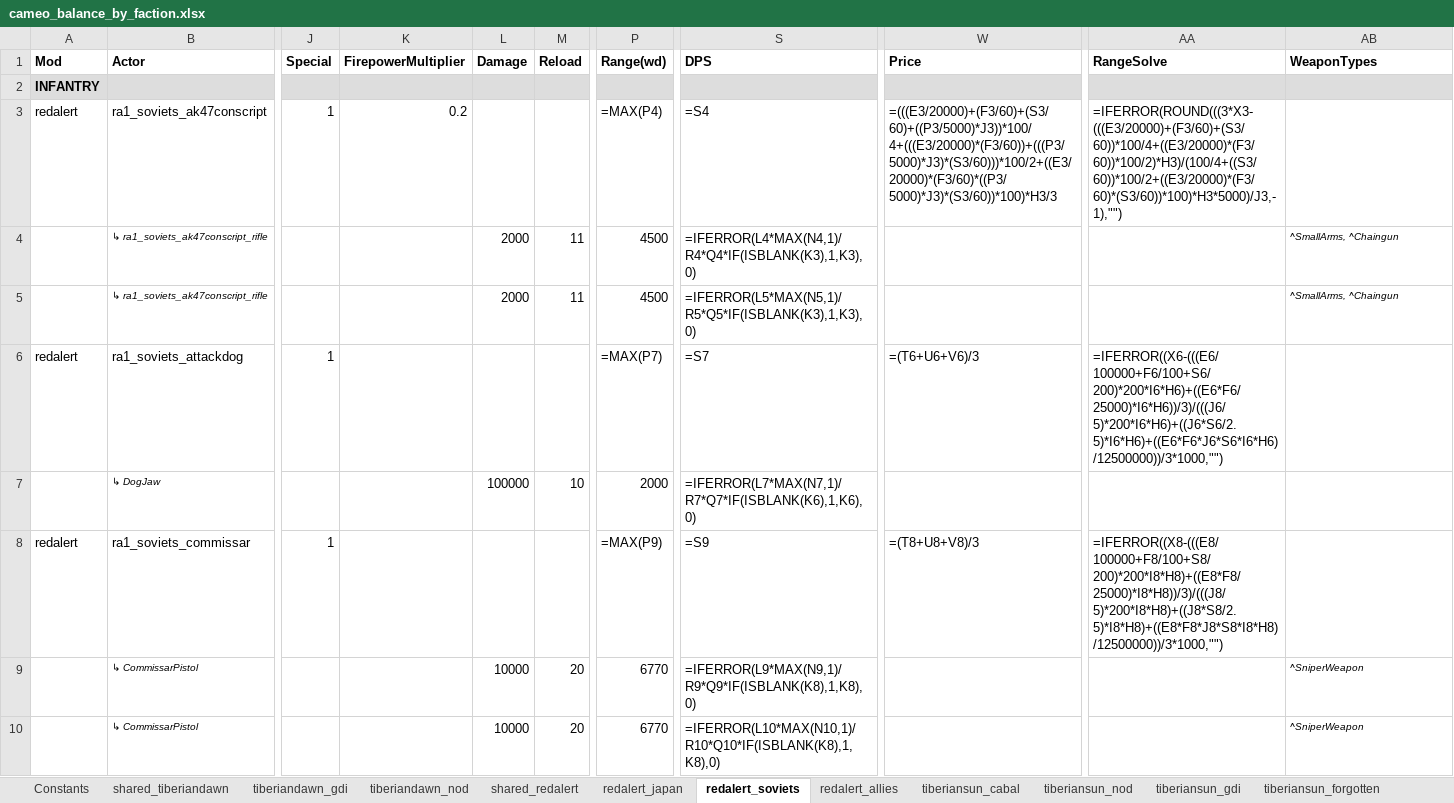
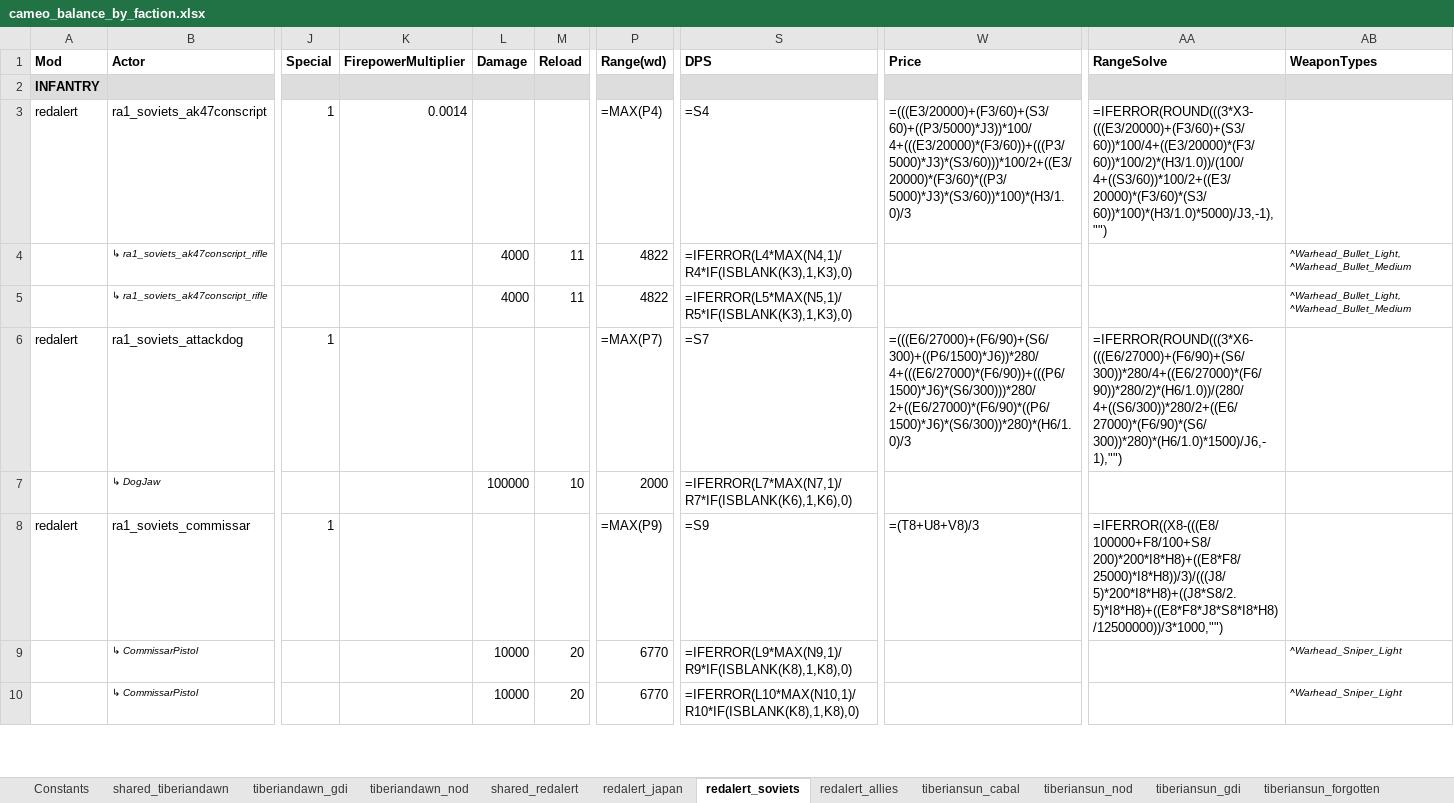
Before and after one commit to cameo-mod/Cameo-mod, an Excel workbook: docs/design/cameo_balance_by_faction.xlsx, sheet redalert_soviets, drawn as a sheet; only a part is shown, gaps mark what is left out; values as stored, in another font and other column widths than the file's, no borders; formulas without a stored value are shown as written; conditional formats not drawn; the diff covers the shown part only; the diff names each change by its address in the sheet, - before the commit and + after, or states it on an @@ line.

```diff
--- a/docs/design/cameo_balance_by_faction.xlsx (sheet redalert_soviets)
+++ b/docs/design/cameo_balance_by_faction.xlsx (sheet redalert_soviets)
-K3 (FirepowerMultiplier): 0.2
+K3 (FirepowerMultiplier): 0.0014
-W3 (Price): =(((E3/20000)+(F3/60)+(S3/60)+((P3/5000)*J3))*100/4+(((E3/20000)*(F3/60))+(((P3/5000)*J3)*(S3/60)))*100/2+((E3/20000)*(F3/60)*((P3/5000)*J3)*(S3/60))*100)*H3/3
+W3 (Price): =(((E3/20000)+(F3/60)+(S3/60)+((P3/5000)*J3))*100/4+(((E3/20000)*(F3/60))+(((P3/5000)*J3)*(S3/60)))*100/2+((E3/20000)*(F3/60)*((P3/5000)*J3)*(S3/60))*100)*(H3/1.0)/3
-AA3 (RangeSolve): =IFERROR(ROUND(((3*X3-(((E3/20000)+(F3/60)+(S3/60))*100/4+((E3/20000)*(F3/60))*100/2)*H3)/(100/4+((S3/60))*100/2+((E3/20000)*(F3/60)*(S3/60))*100)*H3*5000)/J3,-1),"")
+AA3 (RangeSolve): =IFERROR(ROUND(((3*X3-(((E3/20000)+(F3/60)+(S3/60))*100/4+((E3/20000)*(F3/60))*100/2)*(H3/1.0))/(100/4+((S3/60))*100/2+((E3/20000)*(F3/60)*(S3/60))*100)*(H3/1.0)*5000)/J3,-1),"")
-L4:L5 (Damage): 2000
+L4:L5 (Damage): 4000
-P4:P5 (Range(wd)): 4500
+P4:P5 (Range(wd)): 4822
-S4 (DPS): =IFERROR(L4*MAX(N4,1)/R4*Q4*IF(ISBLANK(K3),1,K3),0)
+S4 (DPS): =IFERROR(L4*MAX(N4,1)/R4*IF(ISBLANK(K3),1,K3),0)
-AB4:AB5 (WeaponTypes): ^SmallArms, ^Chaingun
+AB4:AB5 (WeaponTypes): ^Warhead_Bullet_Light, ^Warhead_Bullet_Medium
-S5 (DPS): =IFERROR(L5*MAX(N5,1)/R5*Q5*IF(ISBLANK(K3),1,K3),0)
+S5 (DPS): =IFERROR(L5*MAX(N5,1)/R5*IF(ISBLANK(K3),1,K3),0)
-W6 (Price): =(T6+U6+V6)/3
+W6 (Price): =(((E6/27000)+(F6/90)+(S6/300)+((P6/1500)*J6))*280/4+(((E6/27000)*(F6/90))+(((P6/1500)*J6)*(S6/300)))*280/2+((E6/27000)*(F6/90)*((P6/1500)*J6)*(S6/300))*280)*(H6/1.0)/3
-AA6 (RangeSolve): =IFERROR((X6-(((E6/100000+F6/100+S6/200)*200*I6*H6)+((E6*F6/25000)*I6*H6))/3)/(((J6/5)*200*I6*H6)+((J6*S6/2.5)*I6*H6)+((E6*F6*J6*S6*I6*H6)/12500000))/3*1000,"")
+AA6 (RangeSolve): =IFERROR(ROUND(((3*X6-(((E6/27000)+(F6/90)+(S6/300))*280/4+((E6/27000)*(F6/90))*280/2)*(H6/1.0))/(280/4+((S6/300))*280/2+((E6/27000)*(F6/90)*(S6/300))*280)*(H6/1.0)*1500)/J6,-1),"")
-S7 (DPS): =IFERROR(L7*MAX(N7,1)/R7*Q7*IF(ISBLANK(K6),1,K6),0)
+S7 (DPS): =IFERROR(L7*MAX(N7,1)/R7*IF(ISBLANK(K6),1,K6),0)
-S9 (DPS): =IFERROR(L9*MAX(N9,1)/R9*Q9*IF(ISBLANK(K8),1,K8),0)
+S9 (DPS): =IFERROR(L9*MAX(N9,1)/R9*IF(ISBLANK(K8),1,K8),0)
-AB9:AB10 (WeaponTypes): ^SniperWeapon
+AB9:AB10 (WeaponTypes): ^Warhead_Sniper_Light
-S10 (DPS): =IFERROR(L10*MAX(N10,1)/R10*Q10*IF(ISBLANK(K8),1,K8),0)
+S10 (DPS): =IFERROR(L10*MAX(N10,1)/R10*IF(ISBLANK(K8),1,K8),0)
```
Also changed, not shown: 4 added rows, 4 removed rows and 815 edited cells elsewhere in this sheet, sheet redalert2_allies, sheet shared_redalert2, sheet redalert2mod_schwarzermond, sheet redalert2mod_syndicate, sheet redalert2mod_asianalliance, sheet tiberiansun_gdi, 26 more sheets, docs/design/cameo_balance_by_type.xlsx, 45 other files.
